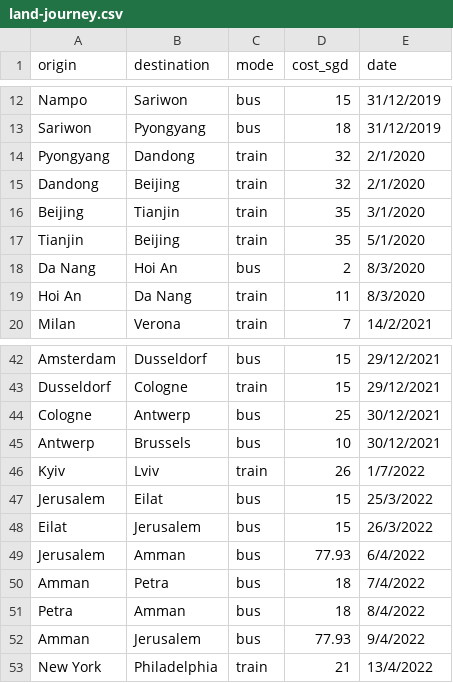
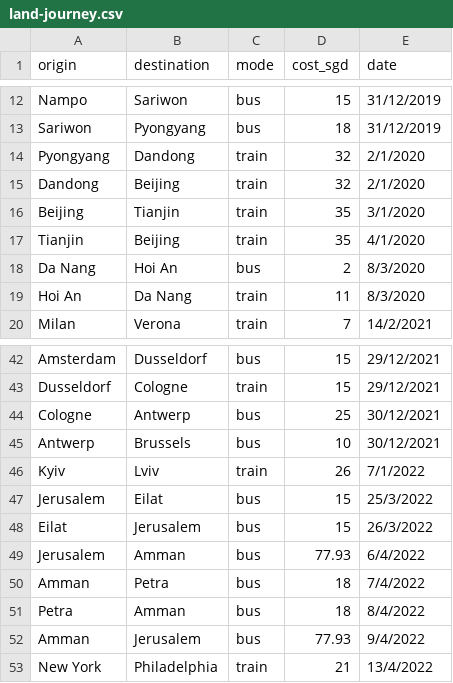
Before and after one commit to xuanx1/worldOyster, a CSV file: land-journey.csv, drawn as a sheet; only a part is shown, gaps mark what is left out.

```diff
--- a/land-journey.csv
+++ b/land-journey.csv
@@ -16,3 +16,3 @@ Dandong,Beijing,train,32,2/1/2020
 Beijing,Tianjin,train,35,3/1/2020
-Tianjin,Beijing,train,35,5/1/2020
+Tianjin,Beijing,train,35,4/1/2020
 Da Nang,Hoi An,bus,2,8/3/2020
@@ -45,3 +45,3 @@ Cologne,Antwerp,bus,25,30/12/2021
 Antwerp,Brussels,bus,10,30/12/2021
-Kyiv,Lviv,train,26,1/7/2022
+Kyiv,Lviv,train,26,7/1/2022
 Jerusalem,Eilat,bus,15,25/3/2022
```
Also changed, not shown: flightdiary_2025_09_15_05_15.csv, 2 other files.
